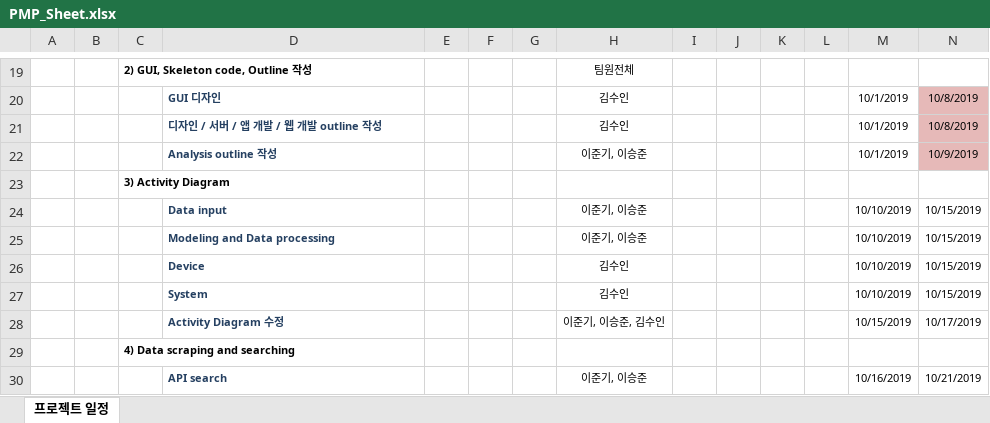
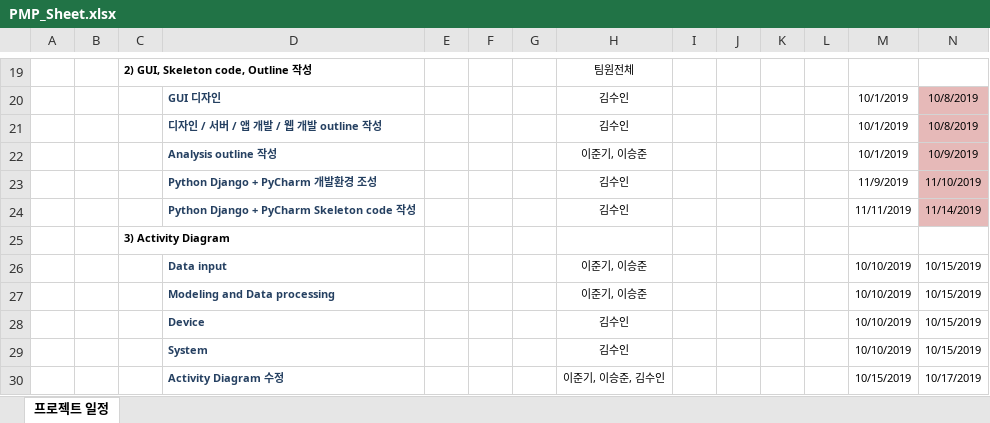
Before and after one commit to ljk423/Bigdata_Capstone, an Excel workbook: PMP_Sheet.xlsx, sheet 프로젝트 일정, drawn as a sheet; only a part is shown, gaps mark what is left out; the shorter side is filled out with more unchanged rows; values as stored, in another font and other column widths than the file's, no borders; conditional formats not drawn; rows hold the shown columns only; the diff names each change by its address in the sheet, - before the commit and + after, or states it on an @@ line.

Commit message:
update PMP sheet with Django planning

```diff
--- a/PMP_Sheet.xlsx (sheet 프로젝트 일정)
+++ b/PMP_Sheet.xlsx (sheet 프로젝트 일정)
+row 23:  |  |  | Python Django + PyCharm 개발환경 조성 |  |  |  | 김수인 |  |  |  |  | 11/9/2019 | 11/10/2019
+row 24:  |  |  | Python Django + PyCharm Skeleton code 작성 |  |  |  | 김수인 |  |  |  |  | 11/11/2019 | 11/14/2019
```
